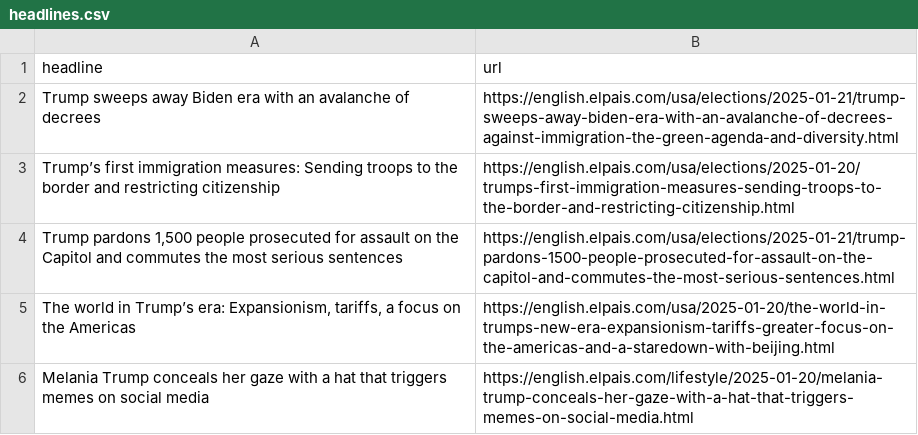
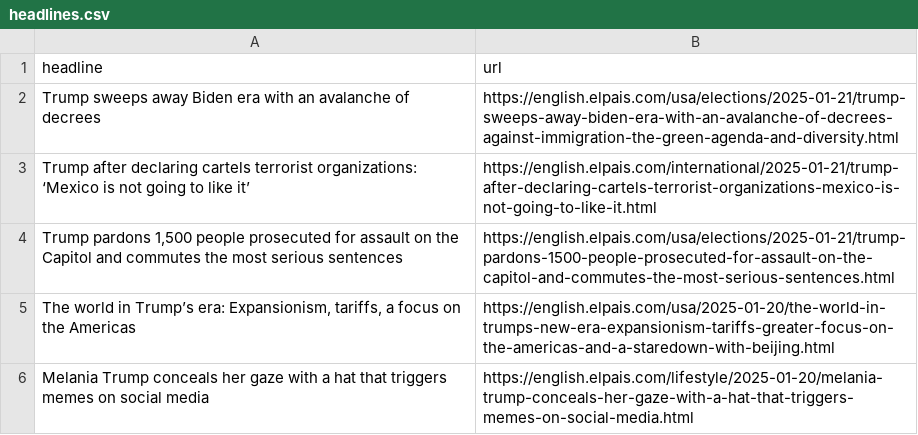
Before and after one commit to dafnikaravola/soma-s-autoscrapper, a CSV file: headlines.csv, drawn as a sheet; only a part is shown.

```diff
--- a/headlines.csv
+++ b/headlines.csv
@@ -2,3 +2,3 @@ headline,url
 Trump sweeps away Biden era with an avalanche of decrees,https://english.elpais.com/usa/elections/2025-01-21/trump-sweeps-away-biden-era-with-an-avalanche-of-decrees-against-immigration-the-green-agenda-and-diversity.html
-Trump’s first immigration measures: Sending troops to the border and restricting citizenship,https://english.elpais.com/usa/elections/2025-01-20/trumps-first-immigration-measures-sending-troops-to-the-border-and-restricting-citizenship.html
+Trump after declaring cartels terrorist organizations: ‘Mexico is not going to like it’,https://english.elpais.com/international/2025-01-21/trump-after-declaring-cartels-terrorist-organizations-mexico-is-not-going-to-like-it.html
 "Trump pardons 1,500 people prosecuted for assault on the Capitol and commutes the most serious sentences",https://english.elpais.com/usa/elections/2025-01-21/trump-pardons-1500-people-prosecuted-for-assault-on-the-capitol-and-commutes-the-most-serious-sentences.html
```
